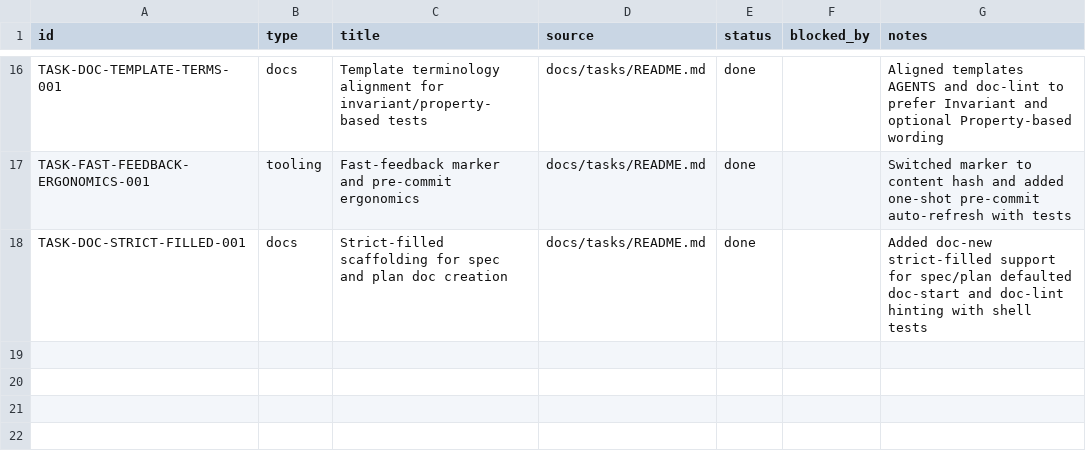
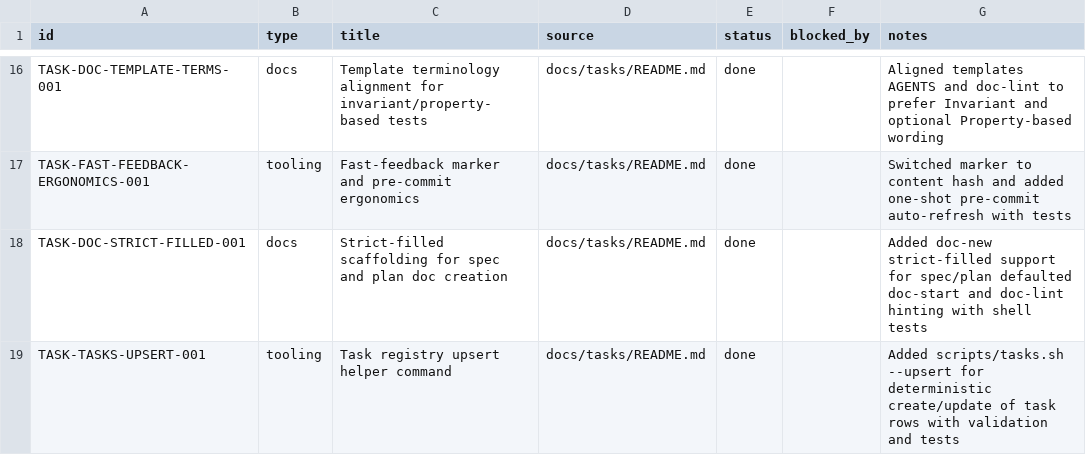
Before and after one commit to dikini/sharo, a CSV file: docs/tasks/tasks.csv, drawn as a sheet; only a part is shown, gaps mark what is left out; the diff names each change by its address in the sheet, - before the commit and + after, or states it on an @@ line.

Commit message:
feat(tooling): add tasks upsert helper

```diff
--- a/docs/tasks/tasks.csv
+++ b/docs/tasks/tasks.csv
+row 19: TASK-TASKS-UPSERT-001 | tooling | Task registry upsert helper command | docs/tasks/README.md | done |  | Added scripts/tasks.sh --upsert for deterministic create/update of task rows with validation and tests
```
Also changed, not shown: 4 other files.
